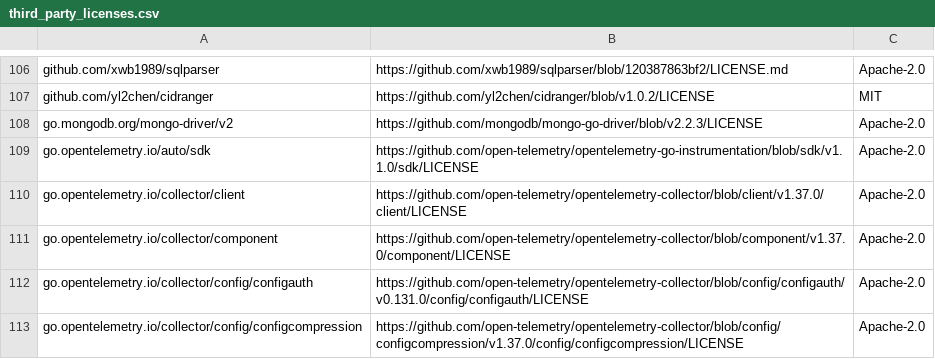
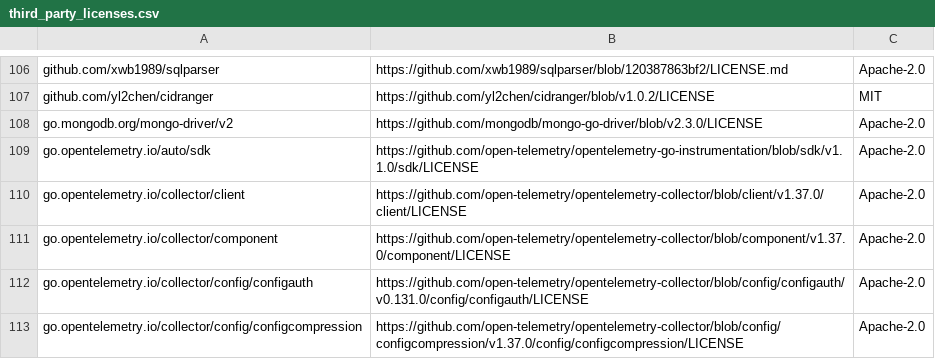
Before and after one commit to ptodev/opentelemetry-ebpf-instrumentation, a CSV file: third_party_licenses.csv, drawn as a sheet; only a part is shown, gaps mark what is left out.

```diff
--- a/third_party_licenses.csv
+++ b/third_party_licenses.csv
@@ -107,3 +107,3 @@ github.com/xwb1989/sqlparser,https://github.com/xwb1989/sqlparser/blob/120387863
 github.com/yl2chen/cidranger,https://github.com/yl2chen/cidranger/blob/v1.0.2/LICENSE,MIT
-go.mongodb.org/mongo-driver/v2,https://github.com/mongodb/mongo-go-driver/blob/v2.2.3/LICENSE,Apache-2.0
+go.mongodb.org/mongo-driver/v2,https://github.com/mongodb/mongo-go-driver/blob/v2.3.0/LICENSE,Apache-2.0
 go.opentelemetry.io/auto/sdk,https://github.com/open-telemetry/opentelemetry-go-instrumentation/blob/sdk/v1.1.0/sdk/LICENSE,Apache-2.0
```
Also changed, not shown: 2 other files.
